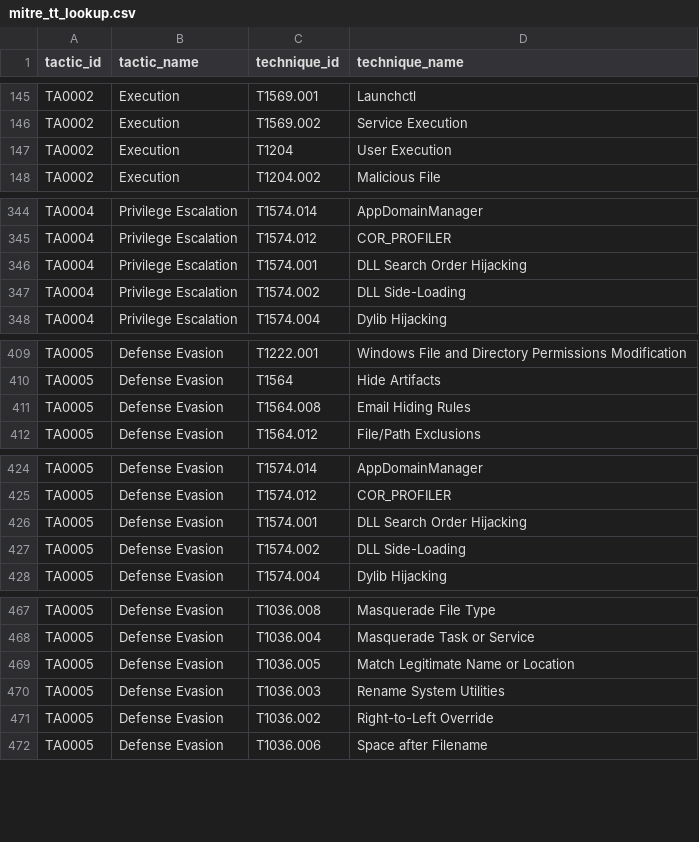
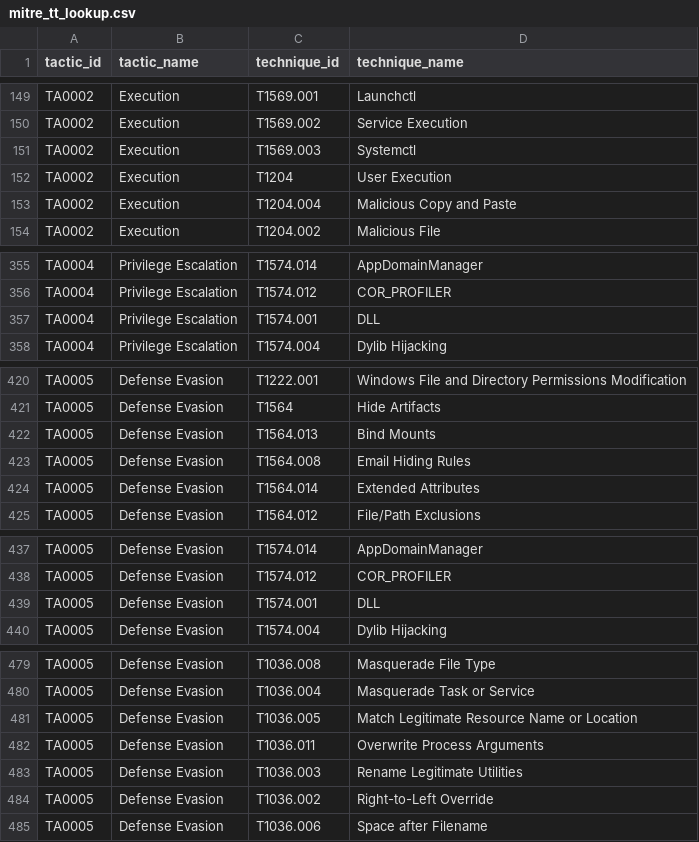
Before and after one commit to seynur/DA-ESS-MitreContent, a CSV file: lookups/mitre_tt_lookup.csv, drawn as a sheet; only a part is shown, gaps mark what is left out; the diff covers the shown part only.

```diff
--- a/lookups/mitre_tt_lookup.csv
+++ b/lookups/mitre_tt_lookup.csv
@@ -146,3 +150,5 @@ TA0002,Execution,T1569.001,Launchctl
 TA0002,Execution,T1569.002,Service Execution
+TA0002,Execution,T1569.003,Systemctl
 TA0002,Execution,T1204,User Execution
+TA0002,Execution,T1204.004,Malicious Copy and Paste
 TA0002,Execution,T1204.002,Malicious File
@@ -345,4 +356,3 @@ TA0004,Privilege Escalation,T1574.014,AppDomainManager
 TA0004,Privilege Escalation,T1574.012,COR_PROFILER
-TA0004,Privilege Escalation,T1574.001,DLL Search Order Hijacking
-TA0004,Privilege Escalation,T1574.002,DLL Side-Loading
+TA0004,Privilege Escalation,T1574.001,DLL
 TA0004,Privilege Escalation,T1574.004,Dylib Hijacking
@@ -410,3 +421,5 @@ TA0005,Defense Evasion,T1222.001,Windows File and Directory Permissions Modifica
 TA0005,Defense Evasion,T1564,Hide Artifacts
+TA0005,Defense Evasion,T1564.013,Bind Mounts
 TA0005,Defense Evasion,T1564.008,Email Hiding Rules
+TA0005,Defense Evasion,T1564.014,Extended Attributes
 TA0005,Defense Evasion,T1564.012,File/Path Exclusions
@@ -425,4 +438,3 @@ TA0005,Defense Evasion,T1574.014,AppDomainManager
 TA0005,Defense Evasion,T1574.012,COR_PROFILER
-TA0005,Defense Evasion,T1574.001,DLL Search Order Hijacking
-TA0005,Defense Evasion,T1574.002,DLL Side-Loading
+TA0005,Defense Evasion,T1574.001,DLL
 TA0005,Defense Evasion,T1574.004,Dylib Hijacking
@@ -468,4 +480,5 @@ TA0005,Defense Evasion,T1036.008,Masquerade File Type
 TA0005,Defense Evasion,T1036.004,Masquerade Task or Service
-TA0005,Defense Evasion,T1036.005,Match Legitimate Name or Location
-TA0005,Defense Evasion,T1036.003,Rename System Utilities
+TA0005,Defense Evasion,T1036.005,Match Legitimate Resource Name or Location
+TA0005,Defense Evasion,T1036.011,Overwrite Process Arguments
+TA0005,Defense Evasion,T1036.003,Rename Legitimate Utilities
 TA0005,Defense Evasion,T1036.002,Right-to-Left Override
```
Also changed, not shown: 20 added rows, 1 removed row and 4 edited cells elsewhere in this file, lookups/mitre_lookup.csv, lookups/mitre_lookup_subtechniques.csv, 1 other file.
